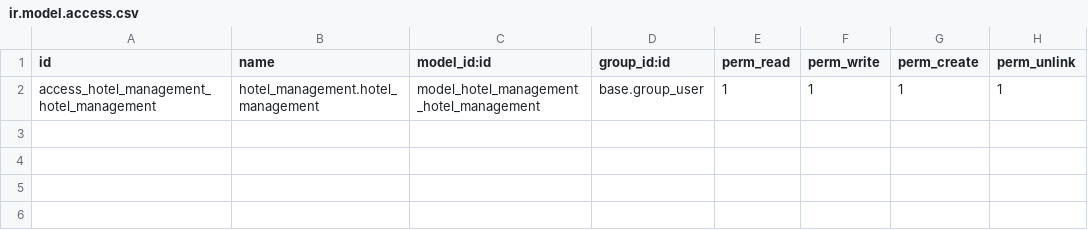
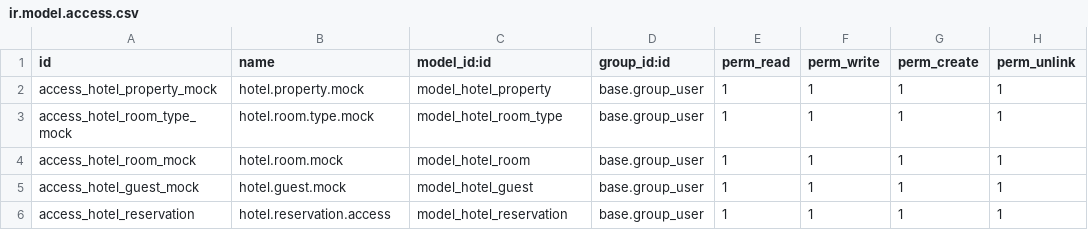
Before and after one commit to codebyhussein/hotel_management, a CSV file: security/ir.model.access.csv, drawn as a sheet.

Commit message:
feat: Add hotel reservation management module
- Implemented hotel reservation model with necessary fields and constraints.
- Created mock models for hotel properties, room types, rooms, and guests.
- Developed a cancellation wizard for reservations.
- Added views for managing reservations including tree, form, kanban, and calendar views.
- Introduced data files for sequences and cron jobs related to reservations.
- Updated manifest to include new dependencies and application settings.
- Enhanced security access rights for new models.

```diff
--- a/security/ir.model.access.csv
+++ b/security/ir.model.access.csv
@@ -1,2 +1,6 @@
 id,name,model_id:id,group_id:id,perm_read,perm_write,perm_create,perm_unlink
-access_hotel_management_hotel_management,hotel_management.hotel_management,model_hotel_management_hotel_management,base.group_user,1,1,1,1
+access_hotel_property_mock,hotel.property.mock,model_hotel_property,base.group_user,1,1,1,1
+access_hotel_room_type_mock,hotel.room.type.mock,model_hotel_room_type,base.group_user,1,1,1,1
+access_hotel_room_mock,hotel.room.mock,model_hotel_room,base.group_user,1,1,1,1
+access_hotel_guest_mock,hotel.guest.mock,model_hotel_guest,base.group_user,1,1,1,1
+access_hotel_reservation,hotel.reservation.access,model_hotel_reservation,base.group_user,1,1,1,1
```
Also changed, not shown: 9 other files.
